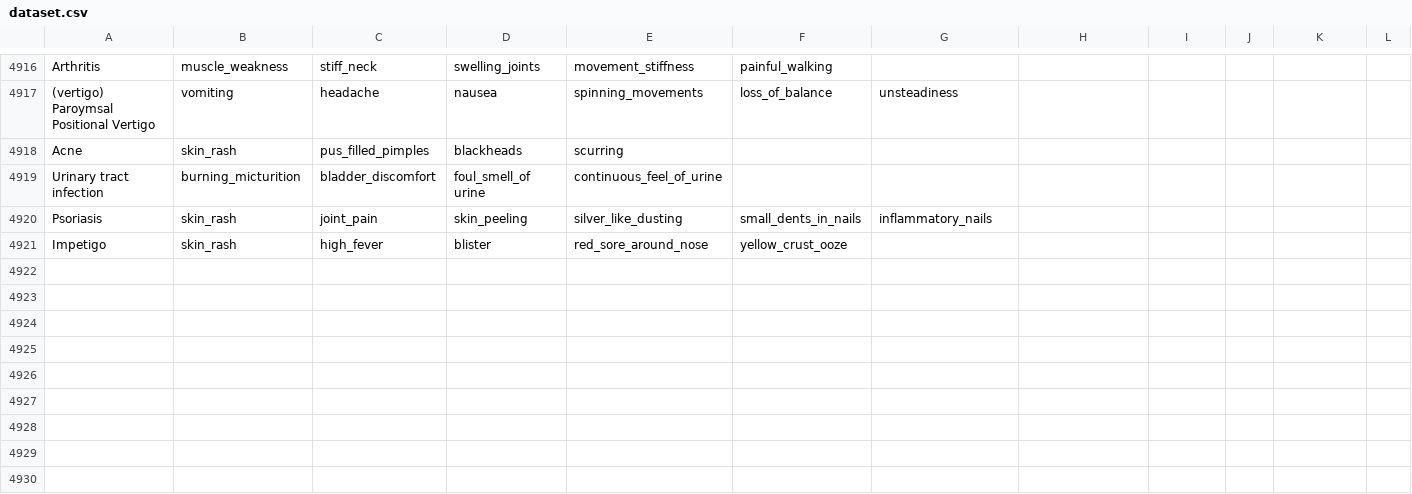
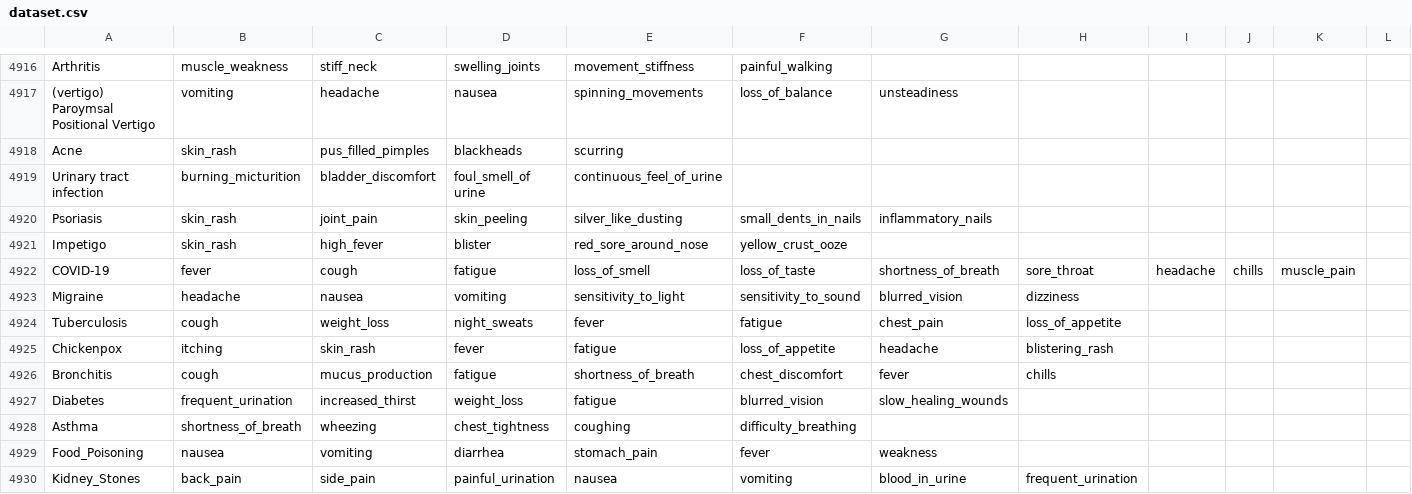
Before and after one commit to mohdareeb230/disease-prediction-system, a CSV file: dataset.csv, drawn as a sheet; only a part is shown, gaps mark what is left out; rows hold the shown columns only; the diff names each change by its address in the sheet, - before the commit and + after, or states it on an @@ line.

Commit message:
Update dataset.csv

```diff
--- a/dataset.csv
+++ b/dataset.csv
+row 4922: COVID-19 | fever | cough | fatigue | loss_of_smell | loss_of_taste | shortness_of_breath | sore_throat | headache | chills | muscle_pain
+row 4923: Migraine | headache | nausea | vomiting | sensitivity_to_light | sensitivity_to_sound | blurred_vision | dizziness
+row 4924: Tuberculosis | cough | weight_loss | night_sweats | fever | fatigue | chest_pain | loss_of_appetite
+row 4925: Chickenpox | itching | skin_rash | fever | fatigue | loss_of_appetite | headache | blistering_rash
+row 4926: Bronchitis | cough | mucus_production | fatigue | shortness_of_breath | chest_discomfort | fever | chills
+row 4927: Diabetes | frequent_urination | increased_thirst | weight_loss | fatigue | blurred_vision | slow_healing_wounds
+row 4928: Asthma | shortness_of_breath | wheezing | chest_tightness | coughing | difficulty_breathing
+row 4929: Food_Poisoning | nausea | vomiting | diarrhea | stomach_pain | fever | weakness
+row 4930: Kidney_Stones | back_pain | side_pain | painful_urination | nausea | vomiting | blood_in_urine | frequent_urination
```
